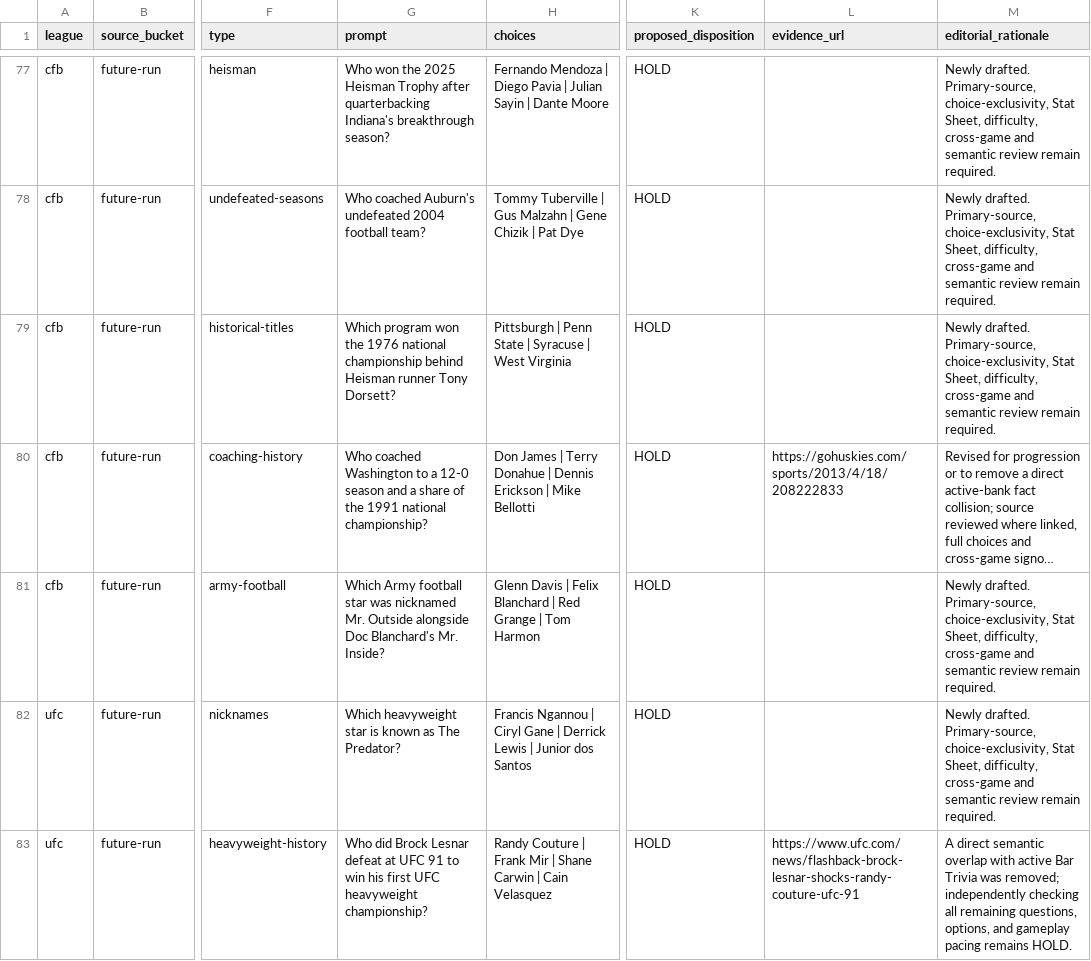
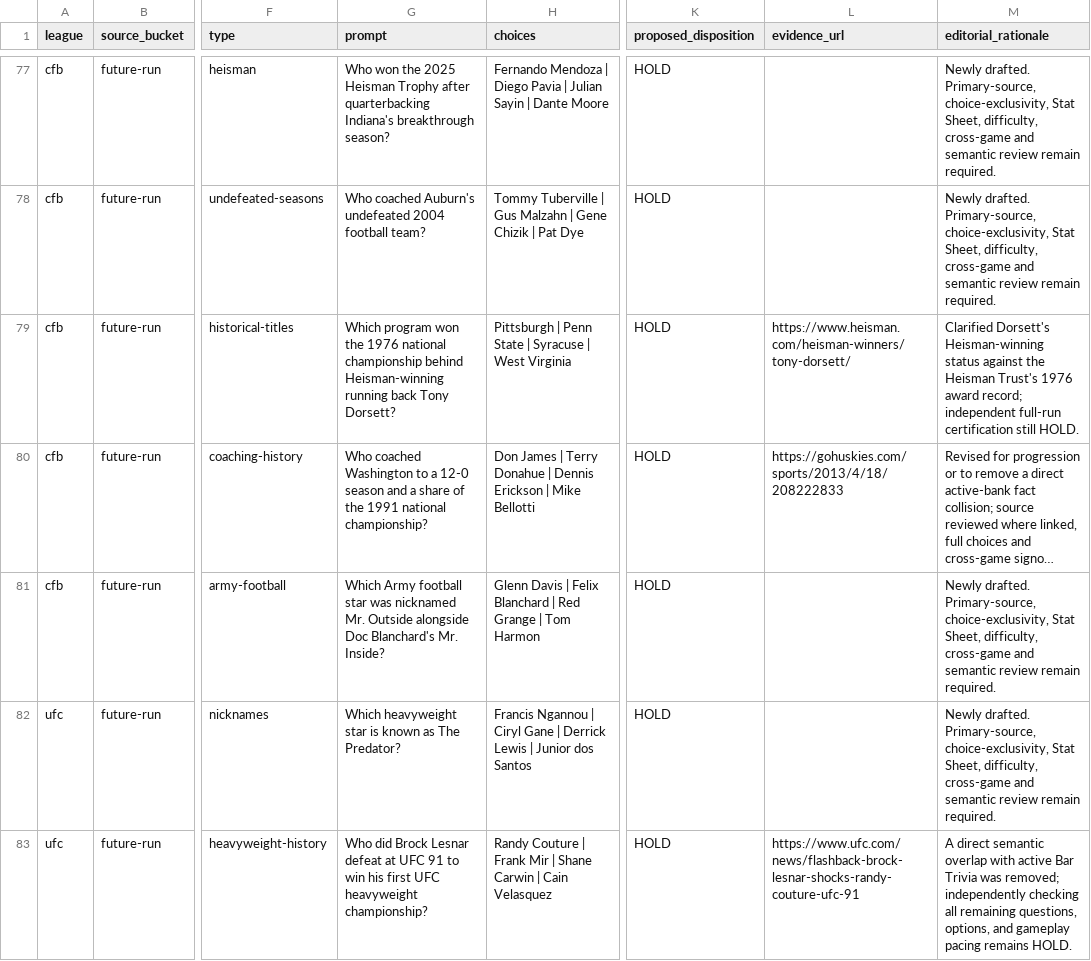
Before and after one commit to codyking0602/Octagon-HQ, a CSV file: docs/audits/millionaire-future-candidate-disposition-ledger-20261025.csv, drawn as a sheet; only a part is shown, gaps mark what is left out; long unchanged cells end in …; the diff covers the shown part only; the diff names each change by its address in the sheet, - before the commit and + after, or states it on an @@ line.

Commit message:
Track four isolated Millionaire editorial corrections with factual sources and HOLD status

```diff
--- a/docs/audits/millionaire-future-candidate-disposition-ledger-20261025.csv
+++ b/docs/audits/millionaire-future-candidate-disposition-ledger-20261025.csv
-G79 (prompt): …championship behind Heisman runner Tony Dorsett?
+G79 (prompt): …championship behind Heisman-winning running back Tony Dorsett?
-L79 (evidence_url): (empty)
+L79 (evidence_url): https://www.heisman.com/heisman-winners/tony-dorsett/
-M79 (editorial_rationale): Newly drafted. Primary-source, choice-exclusivity, Stat Sheet, difficulty, cross-game and semantic review remain required.
+M79 (editorial_rationale): Clarified Dorsett's Heisman-winning status against the Heisman Trust's 1976 award record; independent full-run certification still HOLD.
```
Also changed, not shown: 21 edited cells elsewhere in this file.
